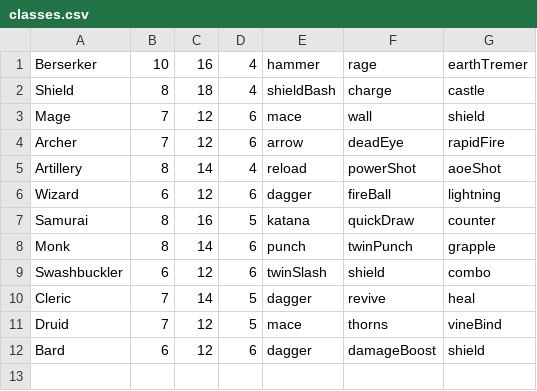
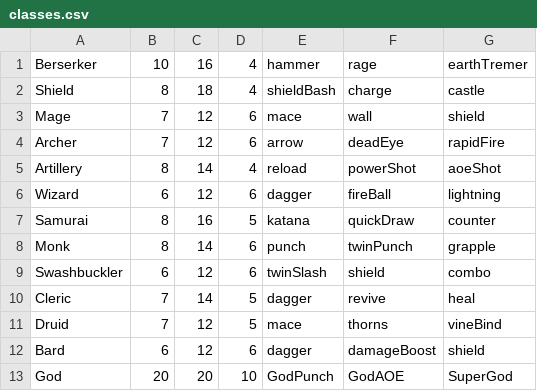
Before and after one commit to UpwindPlains70/ICT290, a CSV file: CAMPUS TOUR/data/Class/classes.csv, drawn as a sheet.

```diff
--- a/CAMPUS TOUR/data/Class/classes.csv
+++ b/CAMPUS TOUR/data/Class/classes.csv
@@ -12 +12,2 @@ Druid,7,12,5,mace,thorns,vineBind
 Bard,6,12,6,dagger,damageBoost,shield
+God,20,20,10,GodPunch,GodAOE,SuperGod
```
Also changed, not shown: CAMPUS TOUR/data/Class/abilities.csv, 57 other files.
